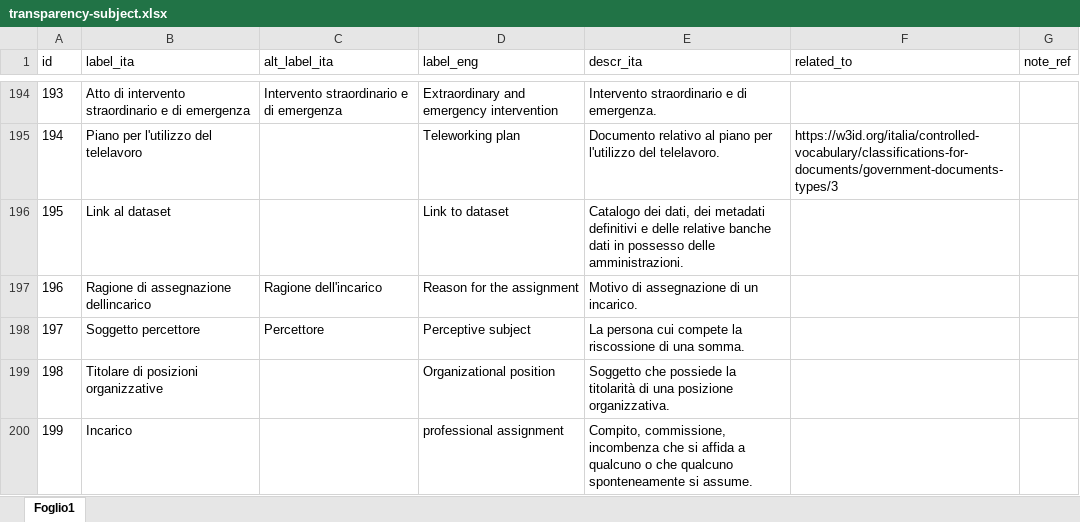
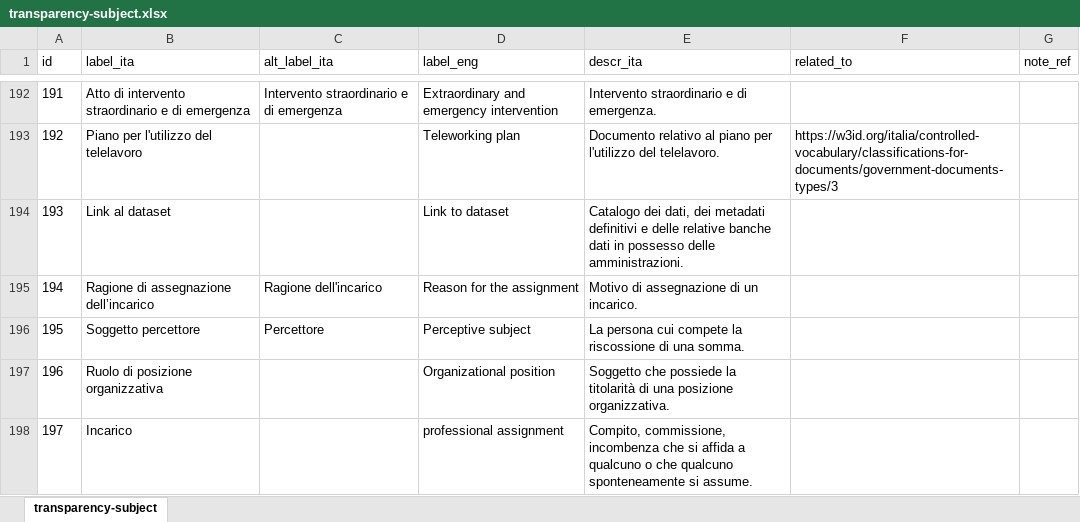
Before and after one commit to italia/daf-ontologie-vocabolari-controllati, an Excel workbook: VocabolariControllati/classifications-for-transparency/transparency-subject/transparency-subject.xlsx, sheet transparency-subject, drawn as a sheet; only a part is shown, gaps mark what is left out; values as stored, in another font and other column widths than the file's, no borders; addresses are those after the commit; the diff covers the shown part only; the diff names each change by its address in the sheet, - before the commit and + after, or states it on an @@ line.

Commit message:
update transparency subject vocabulary according with comments

```diff
--- a/VocabolariControllati/classifications-for-transparency/transparency-subject/transparency-subject.xlsx (sheet transparency-subject)
+++ b/VocabolariControllati/classifications-for-transparency/transparency-subject/transparency-subject.xlsx (sheet transparency-subject)
-sheet tab: Foglio1
+sheet tab: transparency-subject
@@ column A (id) renumbered between rows 55 and 230 @@
-B195 (label_ita): Ragione di assegnazione dellincarico
+B195 (label_ita): Ragione di assegnazione dell’incarico
-B197 (label_ita): Titolare di posizioni organizzative
+B197 (label_ita): Ruolo di posizione organizzativa
```
Also changed, not shown: 7 added rows, 3 removed rows, 22 edited cells and cell formats elsewhere in this sheet, 4 other files.
